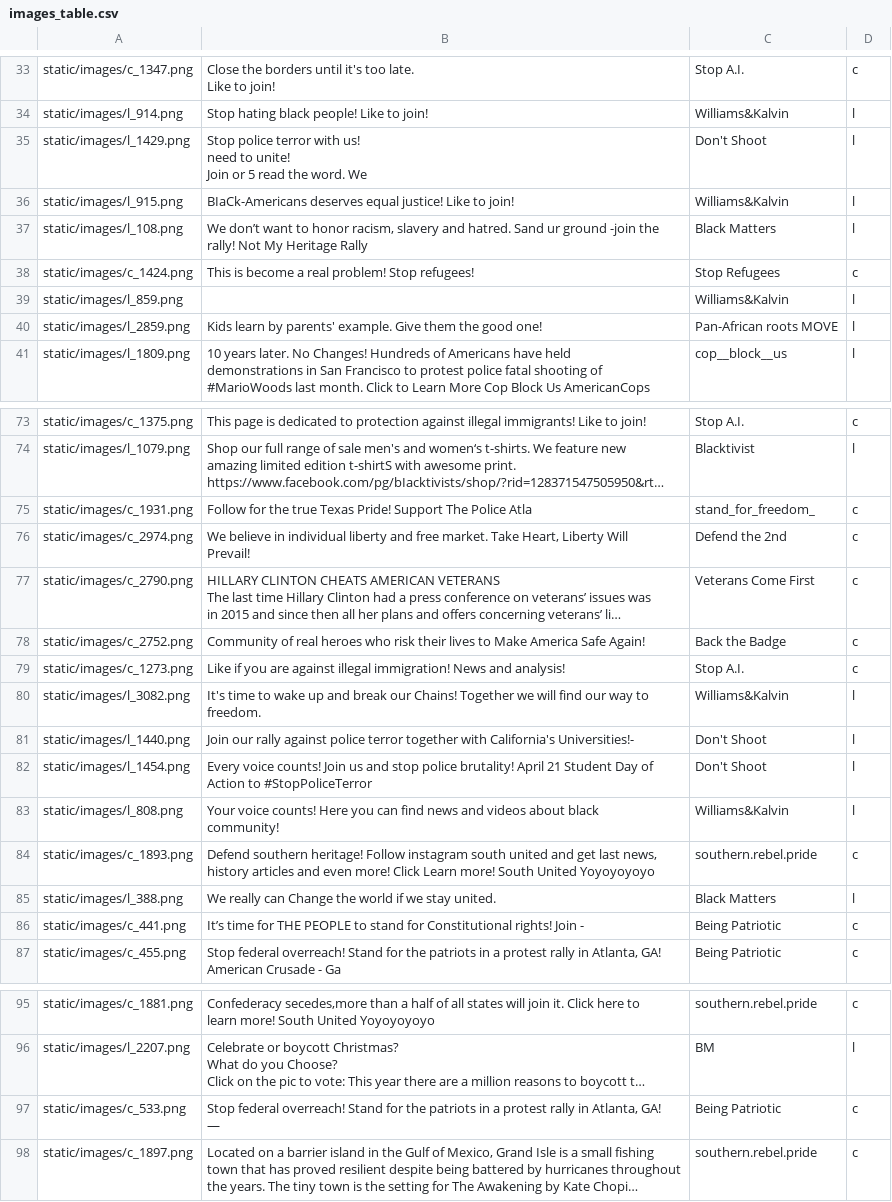
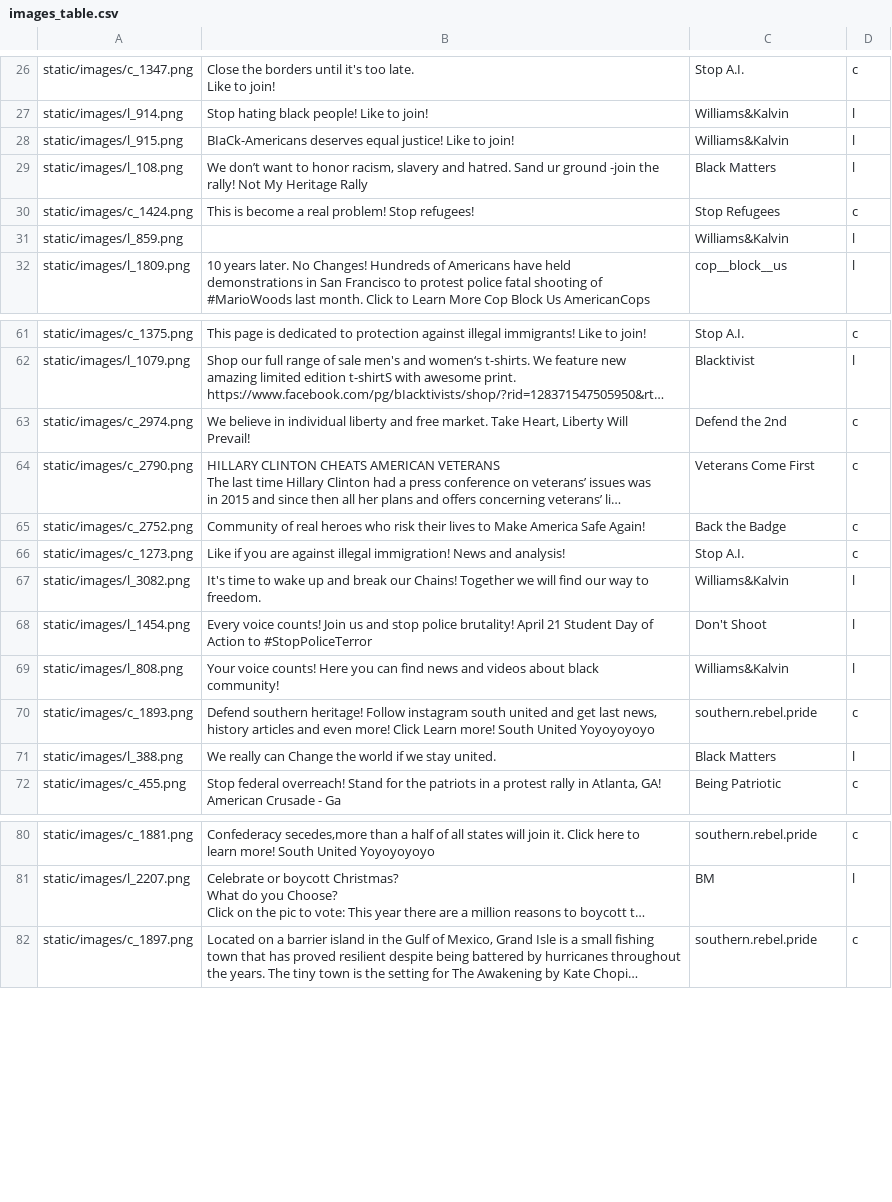
Before and after one commit to crowd-lab/distributed_social_translucence, a CSV file: images_table.csv, drawn as a sheet; only a part is shown, gaps mark what is left out; long unchanged cells end in …; ↵ is a line break in a cell; the diff covers the shown part only; the diff names each change by its address in the sheet, - before the commit and + after, or states it on an @@ line.

Commit message:
exclude some images

```diff
--- a/images_table.csv
+++ b/images_table.csv
-row 35: static/images/l_1429.png | Stop police terror with us! ↵ need to unite! ↵ Join or 5 read the word. We | Don't Shoot | l
-row 40: static/images/l_2859.png | Kids learn by parents' example. Give them the good one! | Pan-African roots MOVE | l
-row 75: static/images/c_1931.png | Follow for the true Texas Pride! Support The Police Atla | stand_for_freedom_ | c
-row 81: static/images/l_1440.png | Join our rally against police terror together with California's Universities!- | Don't Shoot | l
-row 86: static/images/c_441.png | It’s time for THE PEOPLE to stand for Constitutional rights! Join - | Being Patriotic | c
-row 97: static/images/c_533.png | Stop federal overreach! Stand for the patriots in a protest rally in Atlanta, GA! ↵ — | Being Patriotic | c
```
Also changed, not shown: 10 removed rows elsewhere in this file.
